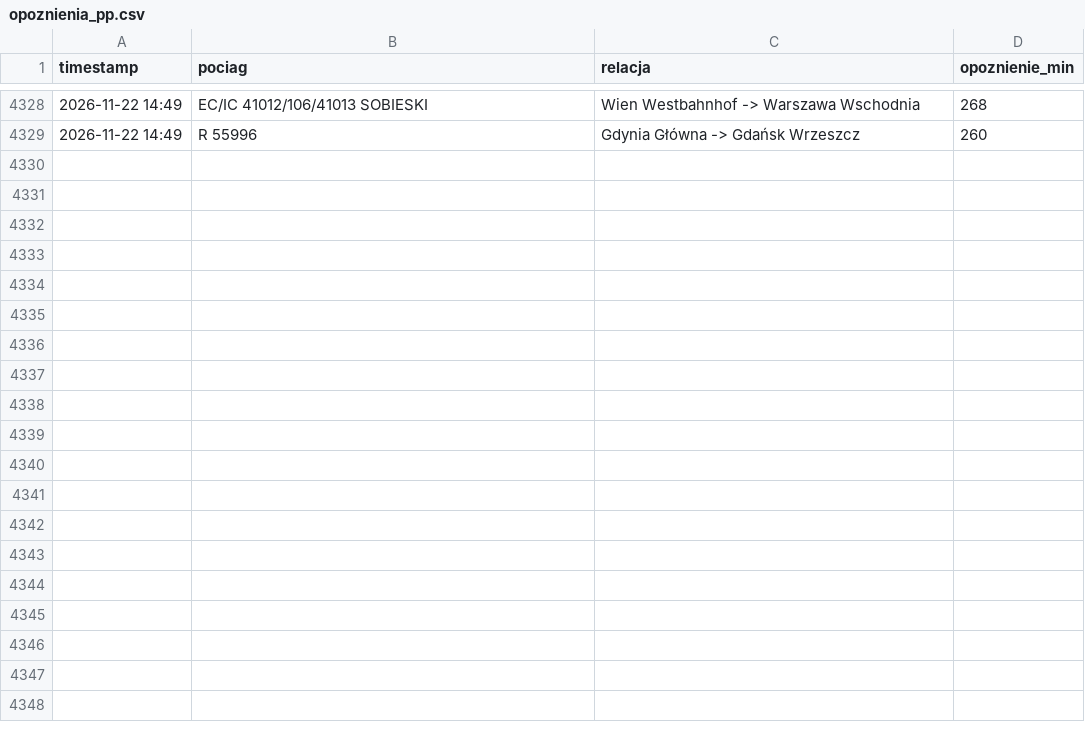
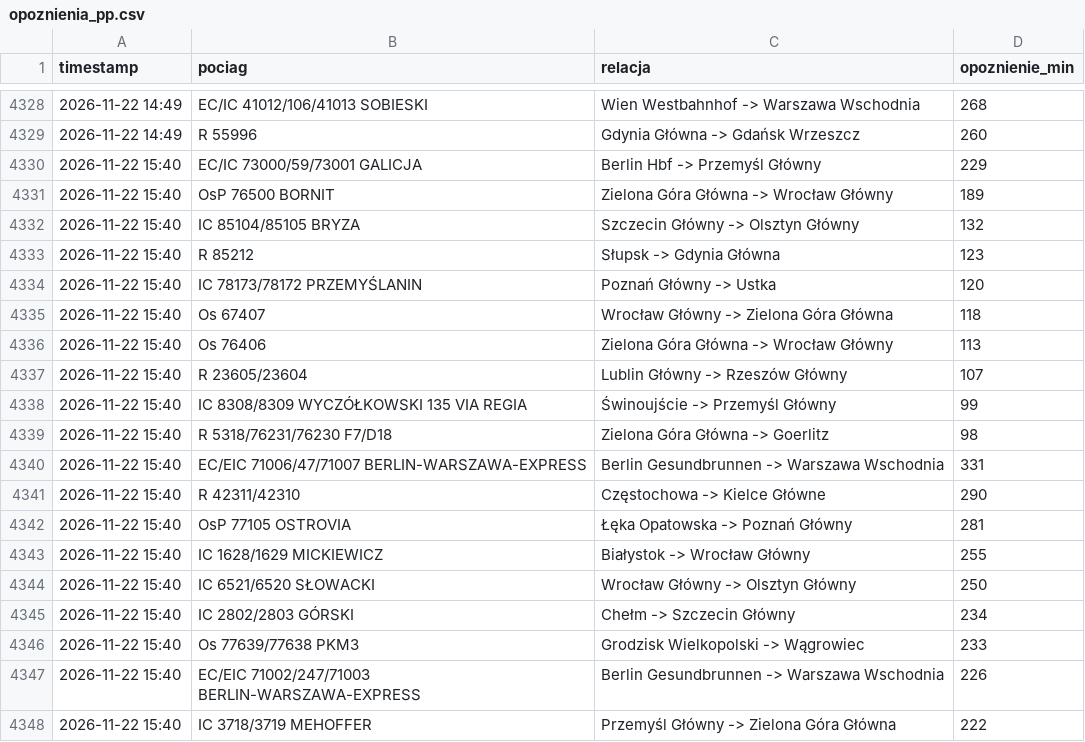
Before and after one commit to filipszsb/Projekt-PKP, a CSV file: opoznienia_pp.csv, drawn as a sheet; only a part is shown, gaps mark what is left out; the diff covers the shown part only.

```diff
--- a/opoznienia_pp.csv
+++ b/opoznienia_pp.csv
@@ -4329 +4329,20 @@ timestamp,pociag,relacja,opoznienie_min
 2026-11-22 14:49,R 55996,Gdynia Główna -> Gdańsk Wrzeszcz,260
+2026-11-22 15:40,EC/IC 73000/59/73001 GALICJA,Berlin Hbf -> Przemyśl Główny,229
+2026-11-22 15:40,OsP 76500 BORNIT,Zielona Góra Główna -> Wrocław Główny,189
+2026-11-22 15:40,IC 85104/85105 BRYZA,Szczecin Główny -> Olsztyn Główny,132
+2026-11-22 15:40,R 85212,Słupsk -> Gdynia Główna,123
+2026-11-22 15:40,IC 78173/78172 PRZEMYŚLANIN,Poznań Główny -> Ustka,120
+2026-11-22 15:40,Os 67407,Wrocław Główny -> Zielona Góra Główna,118
+2026-11-22 15:40,Os 76406,Zielona Góra Główna -> Wrocław Główny,113
+2026-11-22 15:40,R 23605/23604,Lublin Główny -> Rzeszów Główny,107
+2026-11-22 15:40,IC 8308/8309 WYCZÓŁKOWSKI 135 VIA REGIA,Świnoujście -> Przemyśl Główny,99
+2026-11-22 15:40,R 5318/76231/76230 F7/D18,Zielona Góra Główna -> Goerlitz,98
+2026-11-22 15:40,EC/EIC 71006/47/71007 BERLIN-WARSZAWA-EXPRESS,Berlin Gesundbrunnen -> Warszawa Wschodnia,331
+2026-11-22 15:40,R 42311/42310,Częstochowa -> Kielce Główne,290
+2026-11-22 15:40,OsP 77105 OSTROVIA,Łęka Opatowska -> Poznań Główny,281
+2026-11-22 15:40,IC 1628/1629 MICKIEWICZ,Białystok -> Wrocław Główny,255
+2026-11-22 15:40,IC 6521/6520 SŁOWACKI,Wrocław Główny -> Olsztyn Główny,250
+2026-11-22 15:40,IC 2802/2803 GÓRSKI,Chełm -> Szczecin Główny,234
+2026-11-22 15:40,Os 77639/77638 PKM3,Grodzisk Wielkopolski -> Wągrowiec,233
+2026-11-22 15:40,EC/EIC 71002/247/71003 BERLIN-WARSZAWA-EXPRESS,Berlin Gesundbrunnen -> Warszawa Wschodnia,226
+2026-11-22 15:40,IC 3718/3719 MEHOFFER,Przemyśl Główny -> Zielona Góra Główna,222
```
Also changed, not shown: 10 added rows elsewhere in this file.
